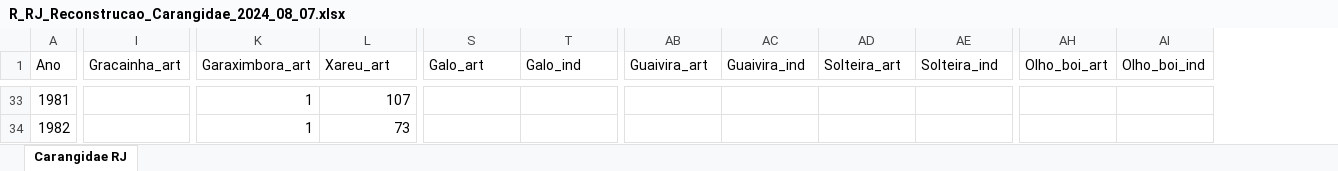
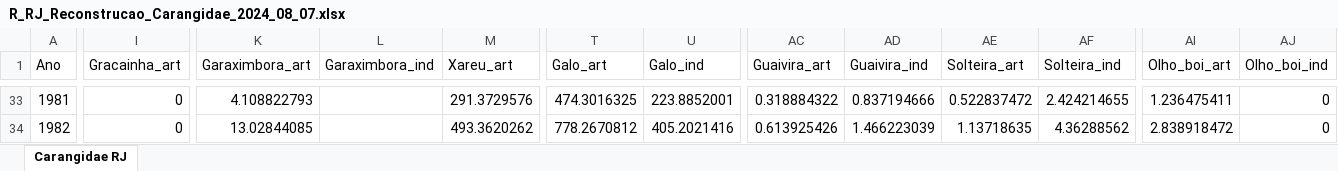
Before and after one commit to Drenanrib/Reconstrucao_Final, an Excel workbook: Desagregado/R_RJ_Reconstrucao_Carangidae_2024_08_07.xlsx, sheet Carangidae RJ, drawn as a sheet; only a part is shown, gaps mark what is left out; values as stored, in another font and other column widths than the file's, no cell formats; addresses are those after the commit; the diff covers the shown part only; the diff names each change by its address in the sheet, - before the commit and + after, or states it on an @@ line.

```diff
--- a/Desagregado/R_RJ_Reconstrucao_Carangidae_2024_08_07.xlsx (sheet Carangidae RJ)
+++ b/Desagregado/R_RJ_Reconstrucao_Carangidae_2024_08_07.xlsx (sheet Carangidae RJ)
+column L (Garaximbora_ind), empty
-I33:I34 (Gracainha_art): (empty)
+I33:I34 (Gracainha_art): 0
-K33 (Garaximbora_art): 1
+K33 (Garaximbora_art): 4.108822793
-M33 (Xareu_art): 107
+M33 (Xareu_art): 291.3729576
-T33 (Galo_art): (empty)
+T33 (Galo_art): 474.3016325
-U33 (Galo_ind): (empty)
+U33 (Galo_ind): 223.8852001
-AC33 (Guaivira_art): (empty)
+AC33 (Guaivira_art): 0.318884322
-AD33 (Guaivira_ind): (empty)
+AD33 (Guaivira_ind): 0.837194666
-AE33 (Solteira_art): (empty)
+AE33 (Solteira_art): 0.522837472
-AF33 (Solteira_ind): (empty)
+AF33 (Solteira_ind): 2.424214655
-AI33 (Olho_boi_art): (empty)
+AI33 (Olho_boi_art): 1.236475411
-AJ33:AJ34 (Olho_boi_ind): (empty)
+AJ33:AJ34 (Olho_boi_ind): 0
-K34 (Garaximbora_art): 1
+K34 (Garaximbora_art): 13.02844085
-M34 (Xareu_art): 73
+M34 (Xareu_art): 493.3620262
-T34 (Galo_art): (empty)
+T34 (Galo_art): 778.2670812
-U34 (Galo_ind): (empty)
+U34 (Galo_ind): 405.2021416
-AC34 (Guaivira_art): (empty)
+AC34 (Guaivira_art): 0.613925426
-AD34 (Guaivira_ind): (empty)
+AD34 (Guaivira_ind): 1.466223039
-AE34 (Solteira_art): (empty)
+AE34 (Solteira_art): 1.13718635
-AF34 (Solteira_ind): (empty)
+AF34 (Solteira_ind): 4.36288562
-AI34 (Olho_boi_art): (empty)
+AI34 (Olho_boi_art): 2.838918472
```
Also changed, not shown: 283 edited cells elsewhere in this sheet, cell formats, formulas that keep their value, propor/Tarefa_4_prop.xlsx, 21 other files.
